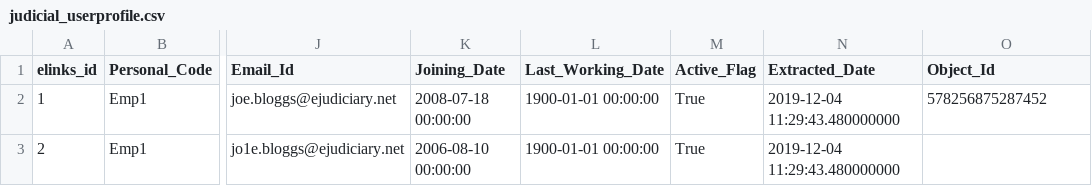
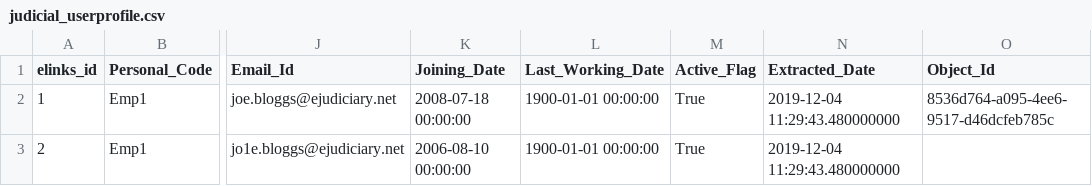
Before and after one commit to uk-gov-mirror/hmcts.rd-judicial-data-load, a CSV file: src/functionalTest/resources/sourceFiles/parent/judicial_userprofile.csv, drawn as a sheet; only a part is shown, gaps mark what is left out; the diff names each change by its address in the sheet, - before the commit and + after, or states it on an @@ line.

```diff
--- a/src/functionalTest/resources/sourceFiles/parent/judicial_userprofile.csv
+++ b/src/functionalTest/resources/sourceFiles/parent/judicial_userprofile.csv
-O2 (Object_Id): 578256875287452
+O2 (Object_Id): 8536d764-a095-4ee6-9517-d46dcfeb785c
```
Also changed, not shown: 26 other files.
